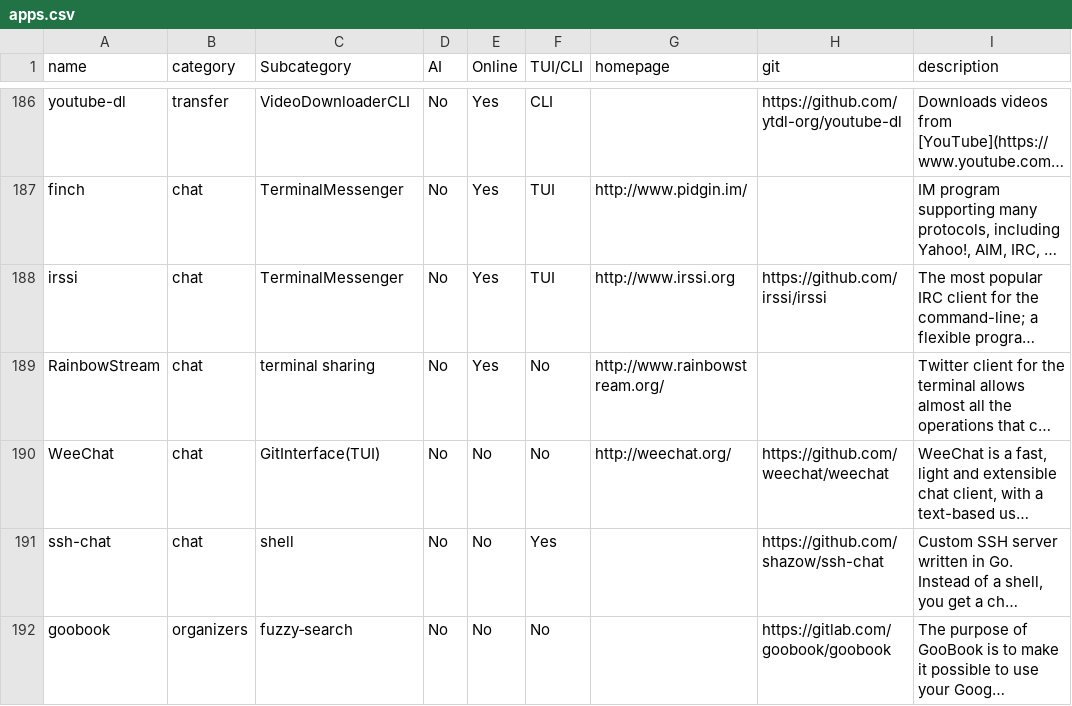
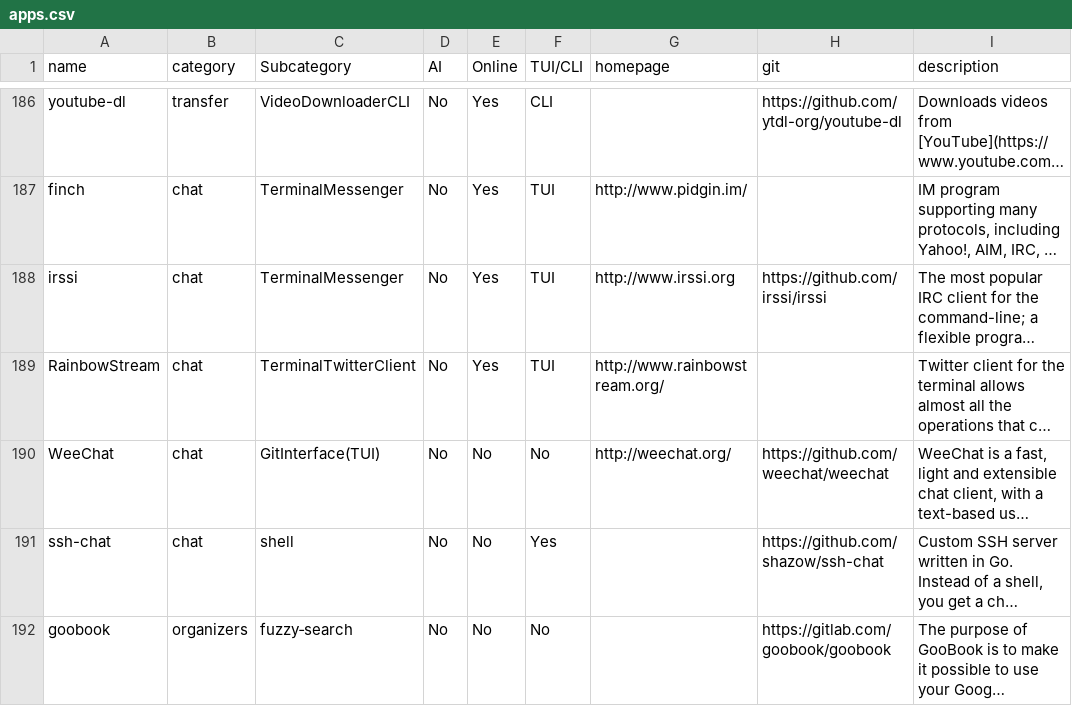
Before and after one commit to yaaseminyavuz/awesome-cli-apps-in-a-csv, a CSV file: apps.csv, drawn as a sheet; only a part is shown, gaps mark what is left out; long unchanged cells end in …; the diff names each change by its address in the sheet, - before the commit and + after, or states it on an @@ line.

Commit message:
Auto-update: updated AI, Online, TUI/CLI, Subcategory for 'RainbowStream'

```diff
--- a/apps.csv
+++ b/apps.csv
-C189 (Subcategory): terminal sharing
+C189 (Subcategory): TerminalTwitterClient
-F189 (TUI/CLI): No
+F189 (TUI/CLI): TUI
```
